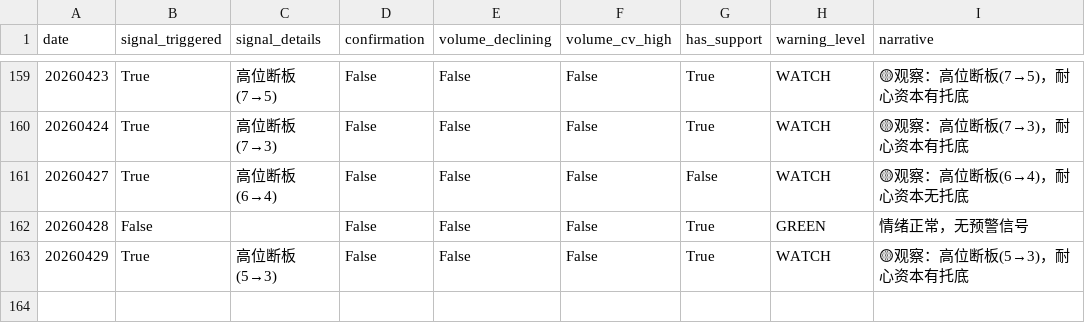
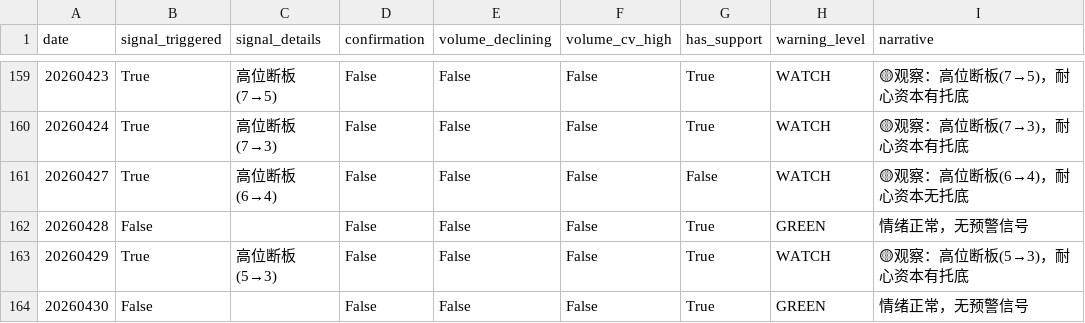
Before and after one commit to byihuang-max/spread-dashboard, a CSV file: env_fit/momentum_stock/momentum_warning.csv, drawn as a sheet; only a part is shown, gaps mark what is left out.

```diff
--- a/env_fit/momentum_stock/momentum_warning.csv
+++ b/env_fit/momentum_stock/momentum_warning.csv
@@ -163 +163,2 @@ date,signal_triggered,signal_details,confirmation,volume_declining,volume_cv_hig
 20260429,True,高位断板(5→3),False,False,False,True,WATCH,🟡观察：高位断板(5→3)，耐心资本有托底
+20260430,False,,False,False,False,True,GREEN,情绪正常，无预警信号
```
Also changed, not shown: env_fit/momentum_stock/limit_index/limit_index.csv, env_fit/momentum_stock/momentum_raw.csv, 22 other files.
